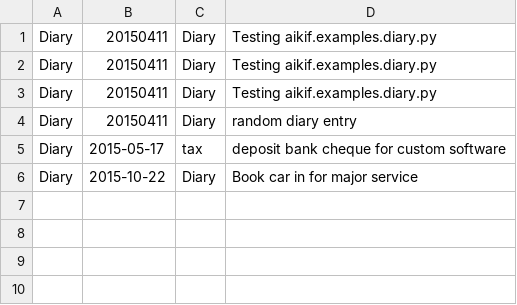
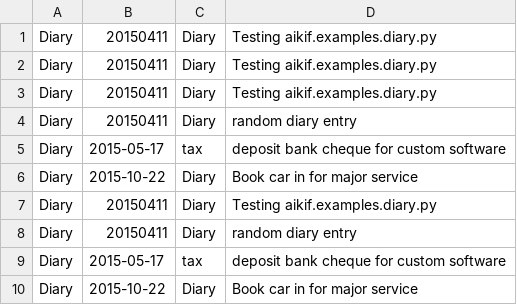
Before and after one commit to acutesoftware/AIKIF, a CSV file: data/core/EVENT_INFO-PIM-DIARY.CSV, drawn as a sheet; the diff names each change by its address in the sheet, - before the commit and + after, or states it on an @@ line.

Commit message:
latest data sample

```diff
--- a/data/core/EVENT_INFO-PIM-DIARY.CSV
+++ b/data/core/EVENT_INFO-PIM-DIARY.CSV
+row 7: Diary | 20150411 | Diary | Testing aikif.examples.diary.py
+row 8: Diary | 20150411 | Diary | random diary entry
+row 9: Diary | 2015-05-17 | tax | deposit bank cheque for custom software
+row 10: Diary | 2015-10-22 | Diary | Book car in for major service
```
